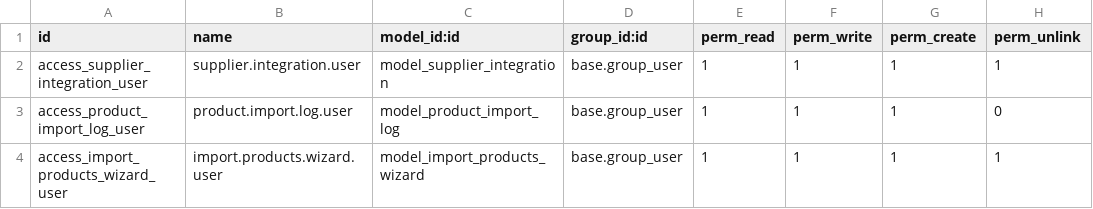
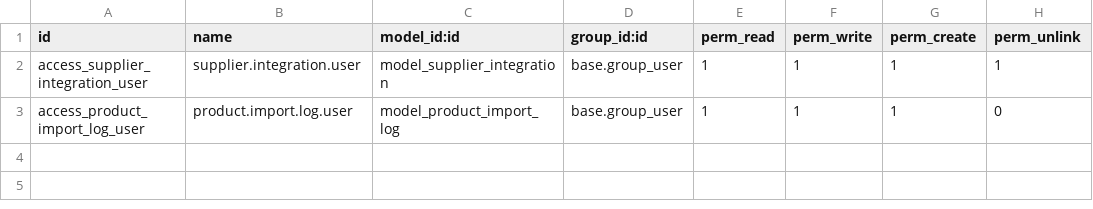
Before and after one commit to BiagioliGroup/bm, a CSV file: biagioli_import_interface/security/ir.model.access.csv, drawn as a sheet; the diff names each change by its address in the sheet, - before the commit and + after, or states it on an @@ line.

```diff
--- a/biagioli_import_interface/security/ir.model.access.csv
+++ b/biagioli_import_interface/security/ir.model.access.csv
-row 4: access_import_products_wizard_user | import.products.wizard.user | model_import_products_wizard | base.group_user | 1 | 1 | 1 | 1
```
Also changed, not shown: 6 other files.
